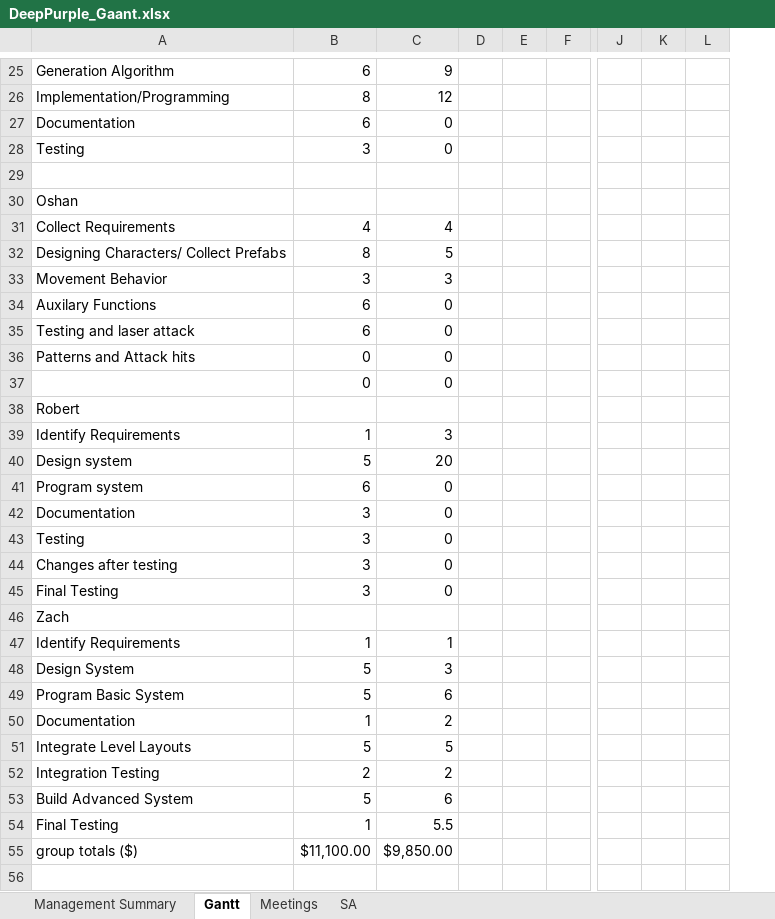
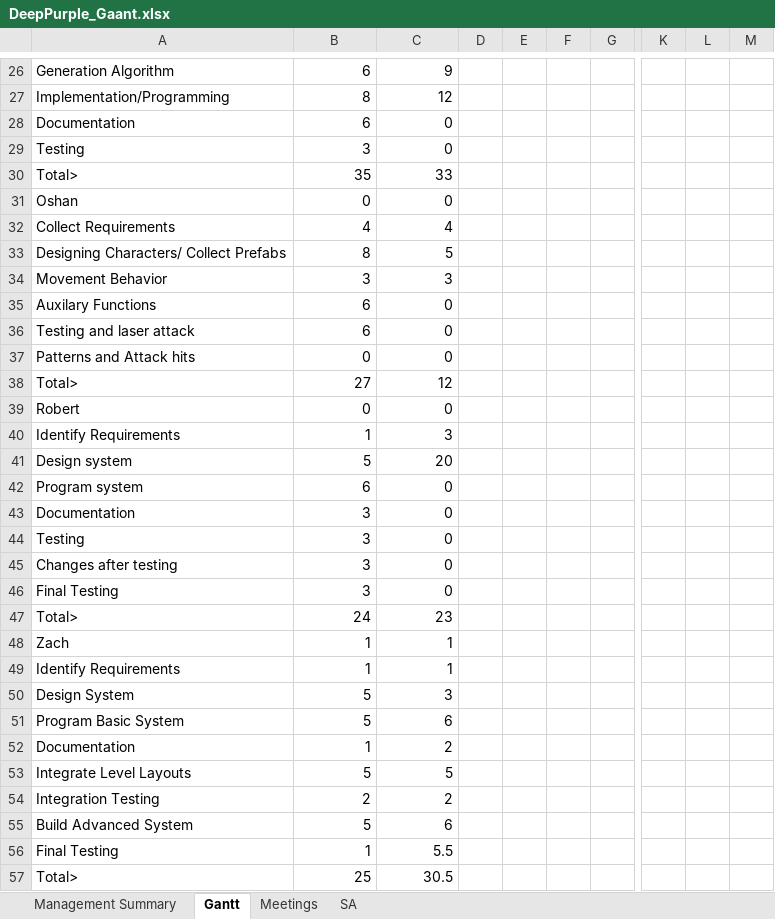
Before and after one commit to majikat768/DeepPurple, an Excel workbook: doc/DeepPurple_Gaant.xlsx, sheet Gantt, drawn as a sheet; only a part is shown, gaps mark what is left out; values as stored, in another font and other column widths than the file's, no cell formats; removed rows and columns are numbered as before the commit, all else as after; rows hold the shown columns only; the diff covers the shown part only; the diff names each change by its address in the sheet, - before the commit and + after, or states it on an @@ line.

```diff
--- a/doc/DeepPurple_Gaant.xlsx (sheet Gantt)
+++ b/doc/DeepPurple_Gaant.xlsx (sheet Gantt)
+column D, empty
-column E, empty
+column F, empty
-column K, empty
+column L, empty
-row 30: (empty)
+row 30: Total> | 35 | 33
-B31: (empty)
+B31: 0
-C31: (empty)
+C31: 0
+row 38: Total> | 27 | 12
-A39: (empty)
+A39: Robert
-row 38: Robert
+row 47: Total> | 24 | 23
-B48: (empty)
+B48: 1
-C48: (empty)
+C48: 1
-row 55: group totals ($) | $11,100.00 | $9,850.00
+row 57: Total> | 25 | 30.5
```
Also changed, not shown: 18 added rows, 17 removed rows and 8 edited cells elsewhere in this sheet, sheet Management Summary, sheet Meetings, cell formats, 3 other files.
